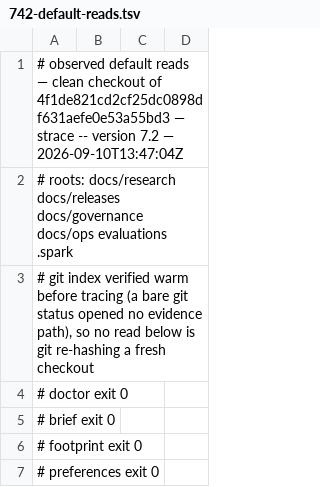
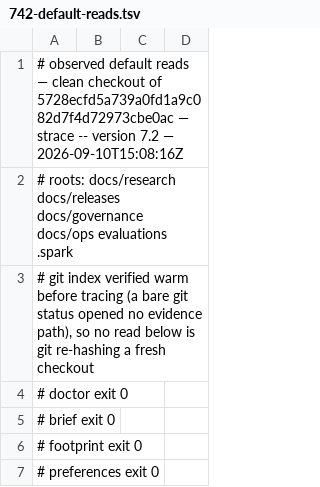
Before and after one commit to jwogrady/spark, a TSV file: docs/research/v0.23-cleanup/742-default-reads.tsv, drawn as a sheet; only a part is shown.

Commit message:
docs: re-observe the default reads at the transport-refusal head
Refusing names the encoding would rewrite changes which requirements
are admitted, not which files the verbs open, so the rows are
byte-identical and only the provenance header moves.

Spark-Governed-By: v0.22.0

```diff
--- a/docs/research/v0.23-cleanup/742-default-reads.tsv
+++ b/docs/research/v0.23-cleanup/742-default-reads.tsv
@@ -1,2 +1,2 @@
-# observed default reads — clean checkout of 4f1de821cd2cf25dc0898df631aefe0e53a55bd3 — strace -- version 7.2 — 2026-09-10T13:47:04Z
+# observed default reads — clean checkout of 5728ecfd5a739a0fd1a9c082d7f4d72973cbe0ac — strace -- version 7.2 — 2026-09-10T15:08:16Z
 # roots: docs/research docs/releases docs/governance docs/ops evaluations .spark
```
